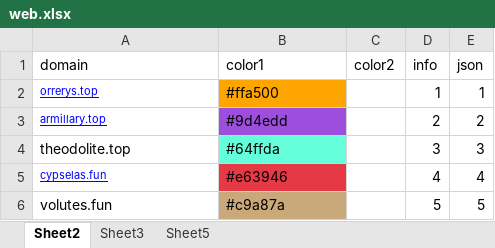
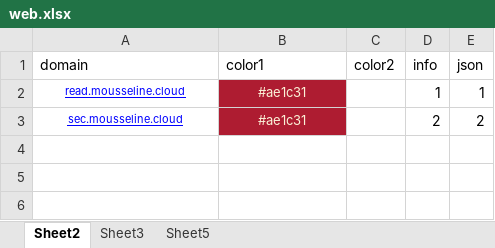
Before and after one commit to nowmobi/projectInfo, an Excel workbook: new-info34/web.xlsx, sheet Sheet2, drawn as a sheet; values as stored, in another font and other column widths than the file's, no borders; the diff names each change by its address in the sheet, - before the commit and + after, or states it on an @@ line.

```diff
--- a/new-info34/web.xlsx (sheet Sheet2)
+++ b/new-info34/web.xlsx (sheet Sheet2)
-A2 (domain): orrerys.top
+A2 (domain): read.mousseline.cloud
-A2:B3 alignment: left
+A2:B3 alignment: center
-B2 (color1): #ffa500
+B2 (color1): #ae1c31
-B2:B3 text colour: black
+B2:B3 text colour: #FBF1D7, text size: smaller
-B2 fill: #FFA500
+B2 fill: #AE1C31
-A3 (domain): armillary.top
+A3 (domain): sec.mousseline.cloud
-B3 (color1): #9d4edd
+B3 (color1): #ae1c31
-B3 fill: #9D4EDD
+B3 fill: #AE1C31
-row 4: theodolite.top | #64ffda |  | 3 | 3
-row 5: cypselas.fun | #e63946 |  | 4 | 4
-row 6: volutes.fun | #c9a87a |  | 5 | 5
```
Also changed, not shown: 9 other files.
